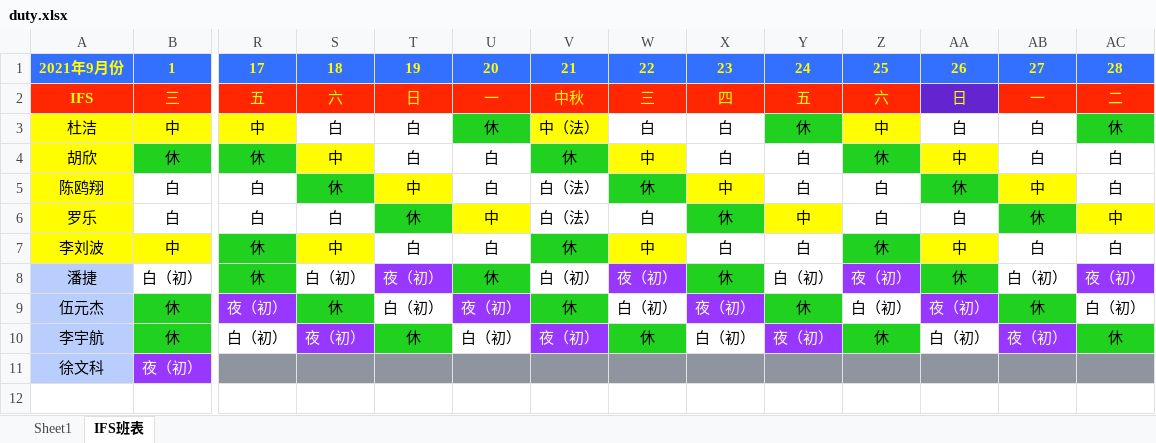
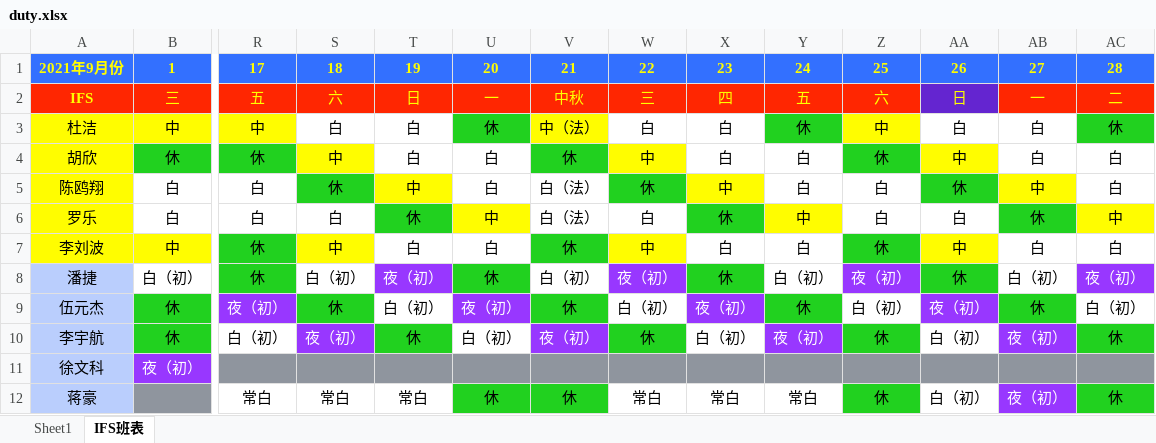
Before and after one commit to fursion/Dotnet, an Excel workbook: WebServer/Config/duty.xlsx, sheet IFS班表, drawn as a sheet; only a part is shown, gaps mark what is left out; values as stored, in another font and other column widths than the file's, no borders; rows hold the shown columns only; the diff names each change by its address in the sheet, - before the commit and + after, or states it on an @@ line.

```diff
--- a/WebServer/Config/duty.xlsx (sheet IFS班表)
+++ b/WebServer/Config/duty.xlsx (sheet IFS班表)
+row 12: 蒋豪 |  | 常白 | 常白 | 常白 | 休 | 休 | 常白 | 常白 | 常白 | 休 | 白（初） | 夜（初） | 休
```
Also changed, not shown: WebServer/bin/Debug/net5.0/Config/duty.xlsx, WebServer/bin/Release/net5.0/Config/duty.xlsx, 44 other files.
